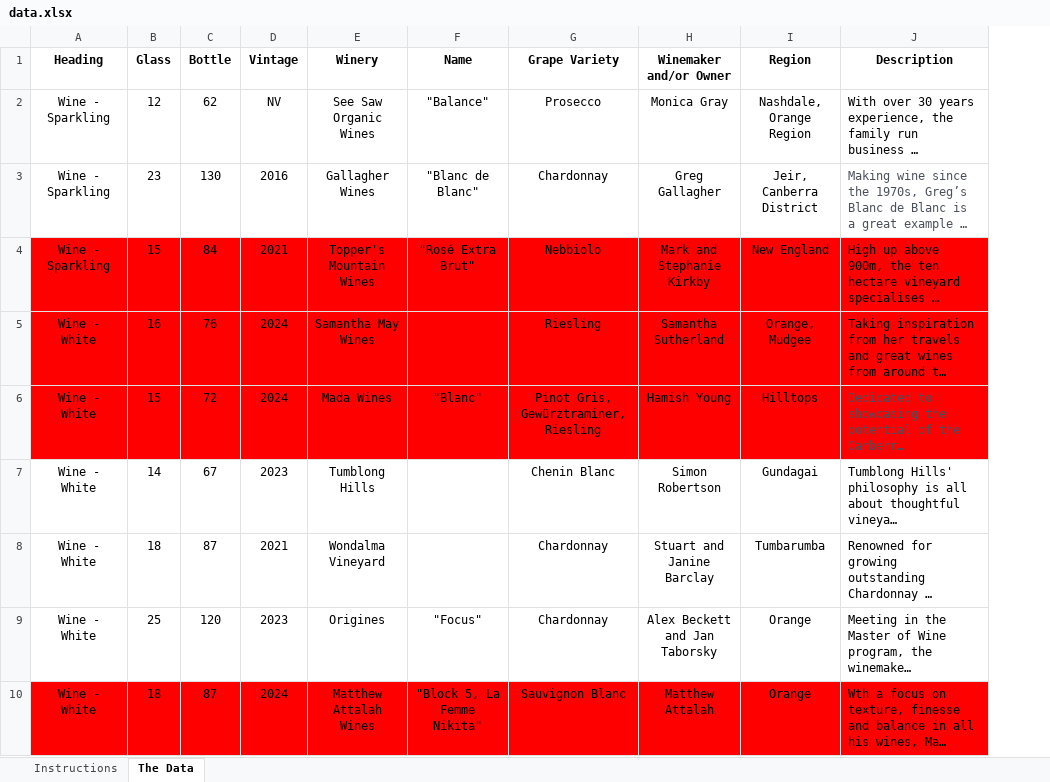
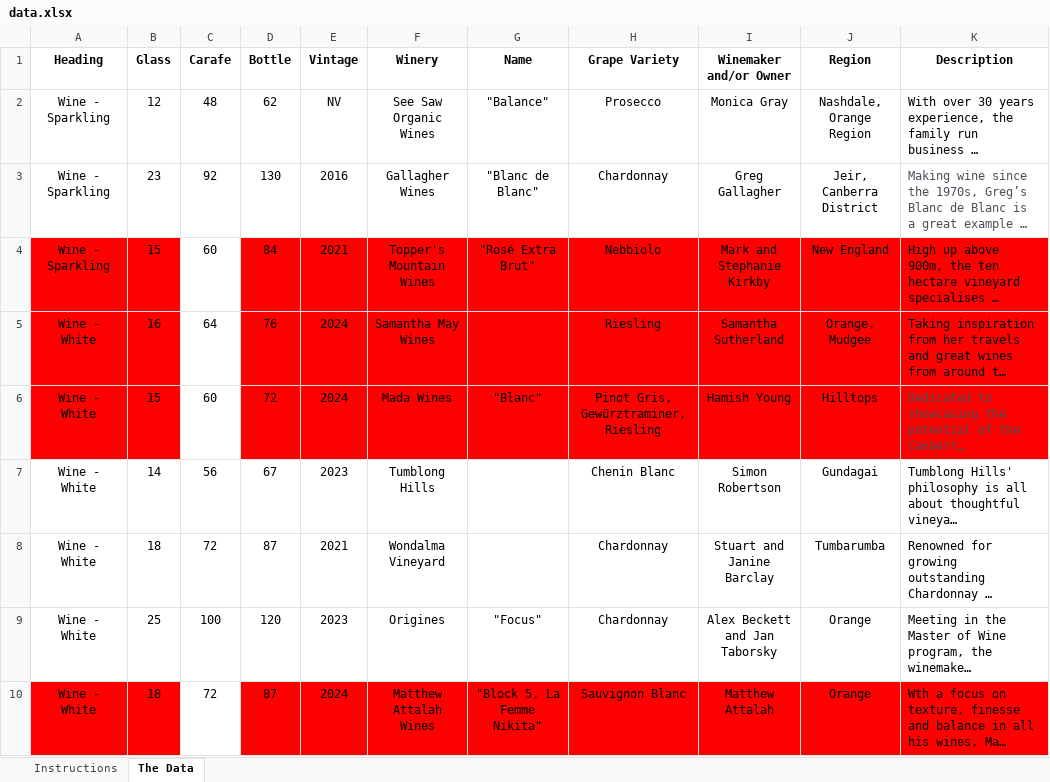
Before and after one commit to MichaelTulskikh/TheArtSyndicateMenu, an Excel workbook: data.xlsx, sheet The Data, drawn as a sheet; only a part is shown; long unchanged cells end in …; values as stored, in another font and other column widths than the file's, no borders; conditional formats and table styles not drawn; the diff names each change by its address in the sheet, - before the commit and + after, or states it on an @@ line.

Commit message:
carafe column inserted

```diff
--- a/data.xlsx (sheet The Data)
+++ b/data.xlsx (sheet The Data)
+column C (Carafe), rows 2-10: 48 | 92 | 60 | 64 | 60 | 56 | 72 | 100 | 72
```
